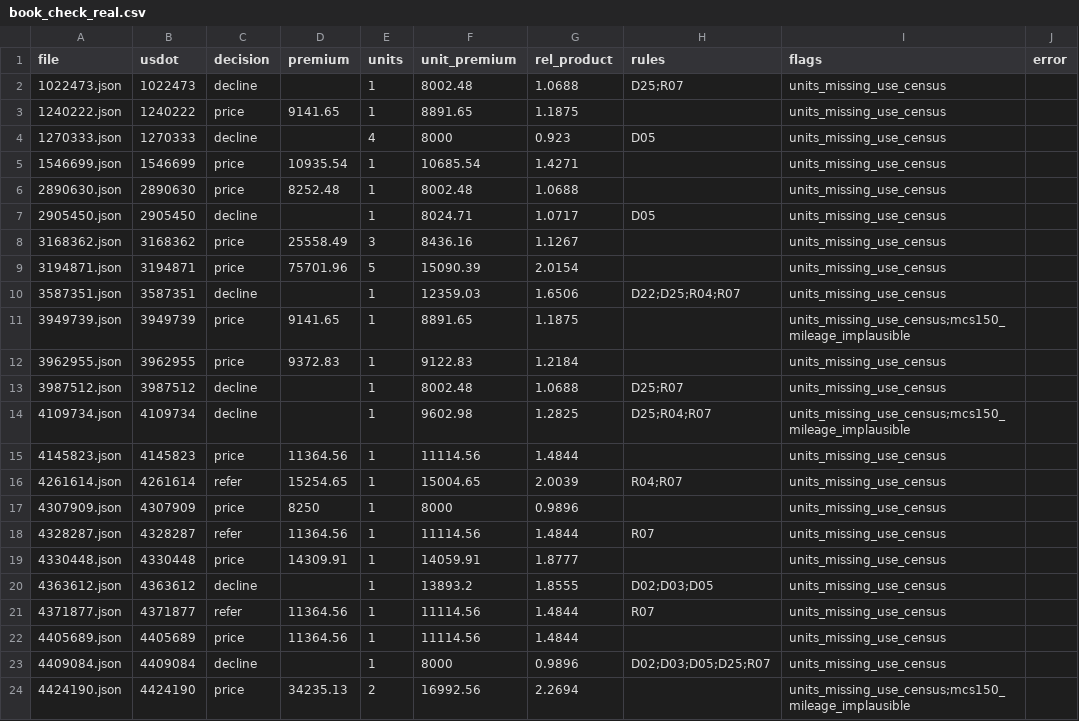
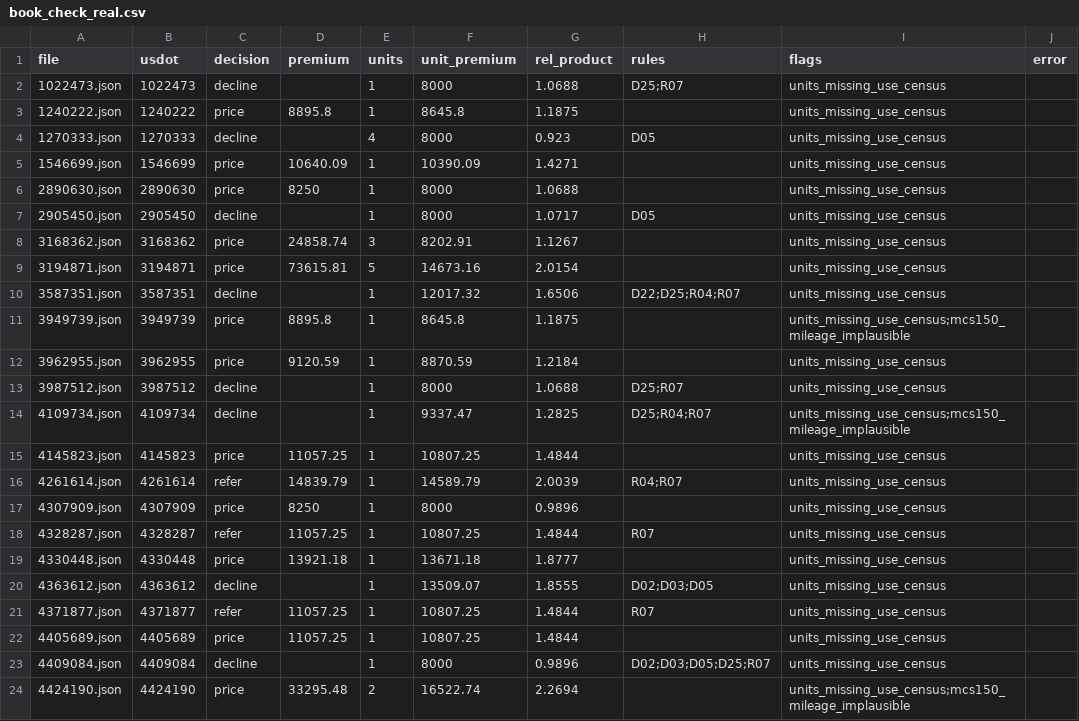
Before and after one commit to sophyaz/small-fleet-trucking-rater, a CSV file: data/derived/book_check_real.csv, drawn as a sheet; only a part is shown; the diff covers the shown part only.

```diff
--- a/data/derived/book_check_real.csv
+++ b/data/derived/book_check_real.csv
@@ -1,24 +1,24 @@
 file,usdot,decision,premium,units,unit_premium,rel_product,rules,flags,error
-1022473.json,1022473,decline,,1,8002.48,1.0688,D25;R07,units_missing_use_census,
-1240222.json,1240222,price,9141.65,1,8891.65,1.1875,,units_missing_use_census,
+1022473.json,1022473,decline,,1,8000,1.0688,D25;R07,units_missing_use_census,
+1240222.json,1240222,price,8895.8,1,8645.8,1.1875,,units_missing_use_census,
 1270333.json,1270333,decline,,4,8000,0.923,D05,units_missing_use_census,
-1546699.json,1546699,price,10935.54,1,10685.54,1.4271,,units_missing_use_census,
-2890630.json,2890630,price,8252.48,1,8002.48,1.0688,,units_missing_use_census,
-2905450.json,2905450,decline,,1,8024.71,1.0717,D05,units_missing_use_census,
-3168362.json,3168362,price,25558.49,3,8436.16,1.1267,,units_missing_use_census,
-3194871.json,3194871,price,75701.96,5,15090.39,2.0154,,units_missing_use_census,
-3587351.json,3587351,decline,,1,12359.03,1.6506,D22;D25;R04;R07,units_missing_use_census,
-3949739.json,3949739,price,9141.65,1,8891.65,1.1875,,units_missing_use_census;mcs150_mileage_implausible,
-3962955.json,3962955,price,9372.83,1,9122.83,1.2184,,units_missing_use_census,
-3987512.json,3987512,decline,,1,8002.48,1.0688,D25;R07,units_missing_use_census,
-4109734.json,4109734,decline,,1,9602.98,1.2825,D25;R04;R07,units_missing_use_census;mcs150_mileage_implausible,
-4145823.json,4145823,price,11364.56,1,11114.56,1.4844,,units_missing_use_census,
-4261614.json,4261614,refer,15254.65,1,15004.65,2.0039,R04;R07,units_missing_use_census,
+1546699.json,1546699,price,10640.09,1,10390.09,1.4271,,units_missing_use_census,
+2890630.json,2890630,price,8250,1,8000,1.0688,,units_missing_use_census,
+2905450.json,2905450,decline,,1,8000,1.0717,D05,units_missing_use_census,
+3168362.json,3168362,price,24858.74,3,8202.91,1.1267,,units_missing_use_census,
+3194871.json,3194871,price,73615.81,5,14673.16,2.0154,,units_missing_use_census,
+3587351.json,3587351,decline,,1,12017.32,1.6506,D22;D25;R04;R07,units_missing_use_census,
+3949739.json,3949739,price,8895.8,1,8645.8,1.1875,,units_missing_use_census;mcs150_mileage_implausible,
+3962955.json,3962955,price,9120.59,1,8870.59,1.2184,,units_missing_use_census,
+3987512.json,3987512,decline,,1,8000,1.0688,D25;R07,units_missing_use_census,
+4109734.json,4109734,decline,,1,9337.47,1.2825,D25;R04;R07,units_missing_use_census;mcs150_mileage_implausible,
+4145823.json,4145823,price,11057.25,1,10807.25,1.4844,,units_missing_use_census,
+4261614.json,4261614,refer,14839.79,1,14589.79,2.0039,R04;R07,units_missing_use_census,
 4307909.json,4307909,price,8250,1,8000,0.9896,,units_missing_use_census,
-4328287.json,4328287,refer,11364.56,1,11114.56,1.4844,R07,units_missing_use_census,
-4330448.json,4330448,price,14309.91,1,14059.91,1.8777,,units_missing_use_census,
-4363612.json,4363612,decline,,1,13893.2,1.8555,D02;D03;D05,units_missing_use_census,
-4371877.json,4371877,refer,11364.56,1,11114.56,1.4844,R07,units_missing_use_census,
-4405689.json,4405689,price,11364.56,1,11114.56,1.4844,,units_missing_use_census,
+4328287.json,4328287,refer,11057.25,1,10807.25,1.4844,R07,units_missing_use_census,
+4330448.json,4330448,price,13921.18,1,13671.18,1.8777,,units_missing_use_census,
+4363612.json,4363612,decline,,1,13509.07,1.8555,D02;D03;D05,units_missing_use_census,
+4371877.json,4371877,refer,11057.25,1,10807.25,1.4844,R07,units_missing_use_census,
+4405689.json,4405689,price,11057.25,1,10807.25,1.4844,,units_missing_use_census,
 4409084.json,4409084,decline,,1,8000,0.9896,D02;D03;D05;D25;R07,units_missing_use_census,
-4424190.json,4424190,price,34235.13,2,16992.56,2.2694,,units_missing_use_census;mcs150_mileage_implausible,
+4424190.json,4424190,price,33295.48,2,16522.74,2.2694,,units_missing_use_census;mcs150_mileage_implausible,
```
Also changed, not shown: 39 edited cells elsewhere in this file, data/derived/book_check.csv, data/derived/market_benchmark.csv, 7 other files.
